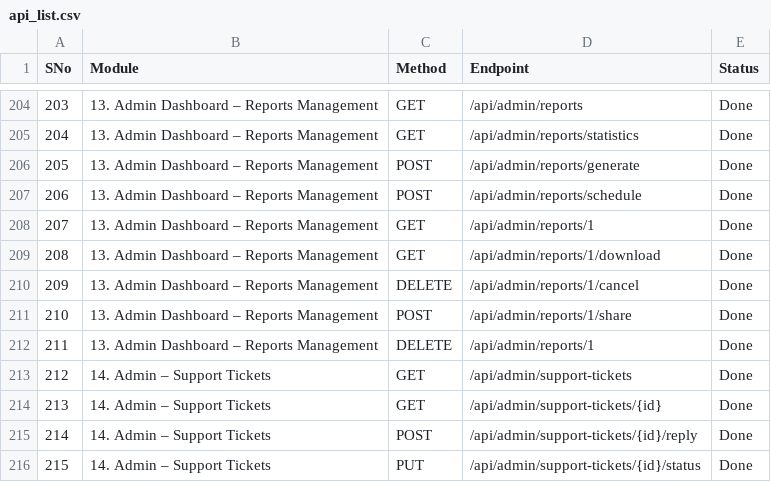
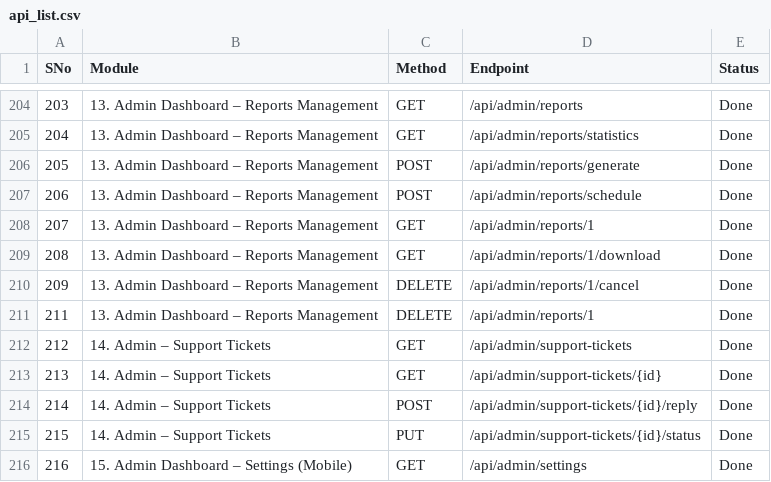
Before and after one commit to TARTEB6655/tandil-backend, a CSV file: postman/api_list.csv, drawn as a sheet; only a part is shown, gaps mark what is left out; the shorter side is filled out with more unchanged rows.

```diff
--- a/postman/api_list.csv
+++ b/postman/api_list.csv
@@ -210,3 +210,2 @@
 209,13. Admin Dashboard – Reports Management,DELETE,/api/admin/reports/1/cancel,Done
-210,13. Admin Dashboard – Reports Management,POST,/api/admin/reports/1/share,Done
 211,13. Admin Dashboard – Reports Management,DELETE,/api/admin/reports/1,Done
```
Also changed, not shown: docs/all-dashboards-apis-status-ordered-single.csv, postman/api_list_fixed.csv, 12 other files.
